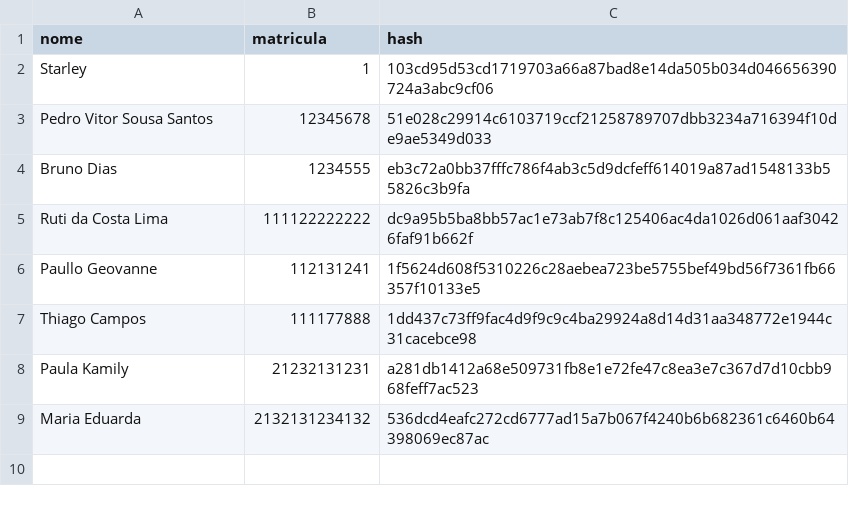
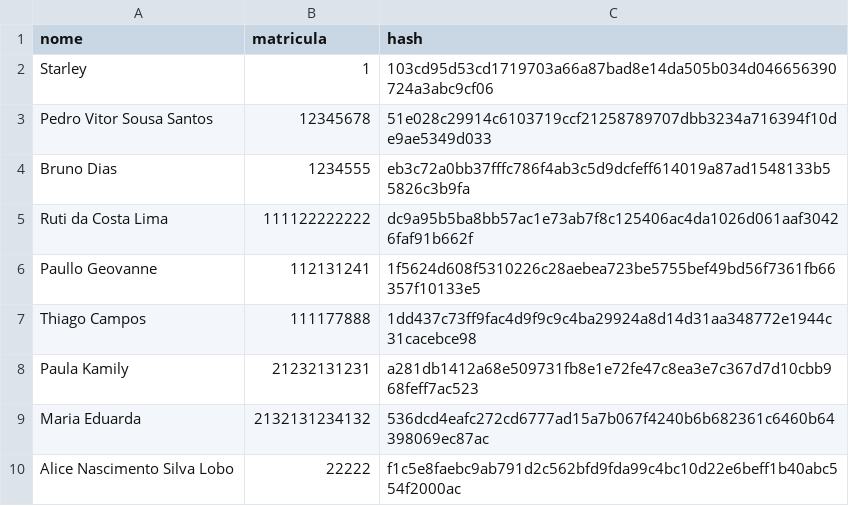
Before and after one commit to lobopmw/insightface, a CSV file: data/mapeamento_alunos.csv, drawn as a sheet.

Commit message:
Add local environment and dataset updates

```diff
--- a/data/mapeamento_alunos.csv
+++ b/data/mapeamento_alunos.csv
@@ -9 +9,2 @@ Paula Kamily,21232131231,a281db1412a68e509731fb8e1e72fe47c8ea3e7c367d7d10cbb968f
 Maria Eduarda,2132131234132,536dcd4eafc272cd6777ad15a7b067f4240b6b682361c6460b64398069ec87ac
+Alice Nascimento Silva Lobo,22222,f1c5e8faebc9ab791d2c562bfd9fda99c4bc10d22e6beff1b40abc554f2000ac
```
Also changed, not shown: 2 other files.
